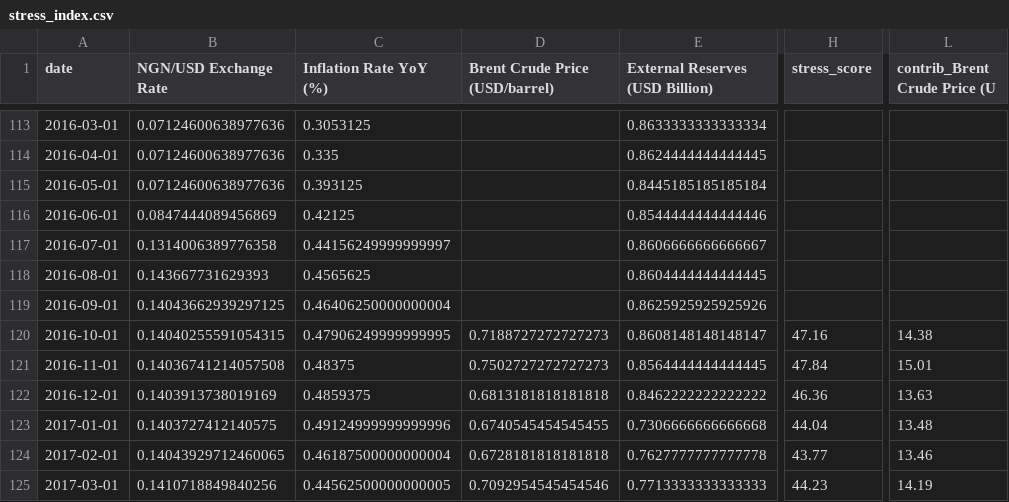
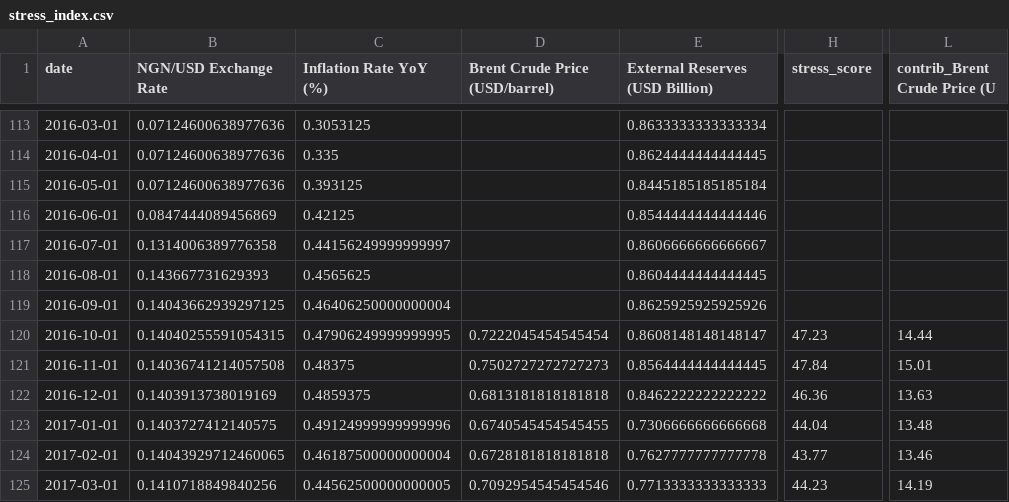
Before and after one commit to Elijjjaaaahhhhh/nigeria-macro-tracker, a CSV file: data/processed/stress_index.csv, drawn as a sheet; only a part is shown, gaps mark what is left out; the diff covers the shown part only; the diff names each change by its address in the sheet, - before the commit and + after, or states it on an @@ line.

```diff
--- a/data/processed/stress_index.csv
+++ b/data/processed/stress_index.csv
-D120 (Brent Crude Price (USD/barrel)): 0.7188727272727273
+D120 (Brent Crude Price (USD/barrel)): 0.7222045454545454
-H120 (stress_score): 47.16
+H120 (stress_score): 47.23
-L120 (contrib_Brent Crude Price (U): 14.38
+L120 (contrib_Brent Crude Price (U): 14.44
```
Also changed, not shown: 62 edited cells elsewhere in this file, 2 other files.
